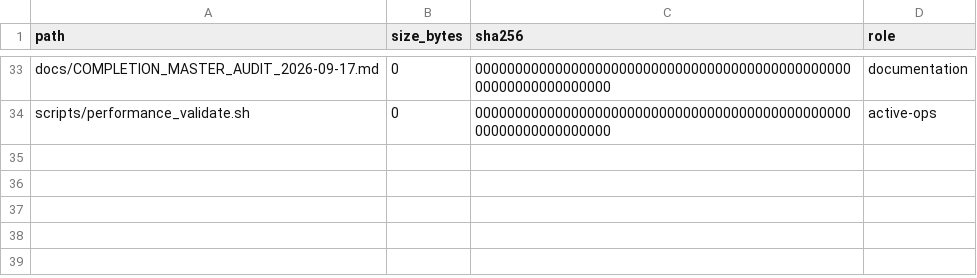
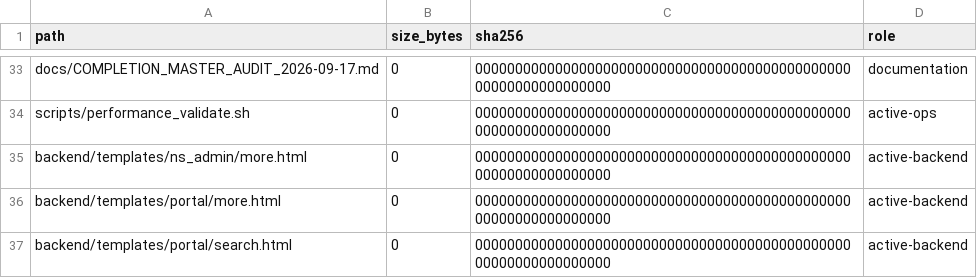
Before and after one commit to deckewandboden/prompmaster, a TSV file: FILE_MANIFEST_AUDIT.tsv, drawn as a sheet; only a part is shown, gaps mark what is left out.

Commit message:
Register audited portal and admin templates

```diff
--- a/FILE_MANIFEST_AUDIT.tsv
+++ b/FILE_MANIFEST_AUDIT.tsv
@@ -34 +34,4 @@ docs/COMPLETION_MASTER_AUDIT_2026-09-17.md	0	00000000000000000000000000000000000
 scripts/performance_validate.sh	0	0000000000000000000000000000000000000000000000000000000000000000	active-ops
+backend/templates/ns_admin/more.html	0	0000000000000000000000000000000000000000000000000000000000000000	active-backend
+backend/templates/portal/more.html	0	0000000000000000000000000000000000000000000000000000000000000000	active-backend
+backend/templates/portal/search.html	0	0000000000000000000000000000000000000000000000000000000000000000	active-backend
```
